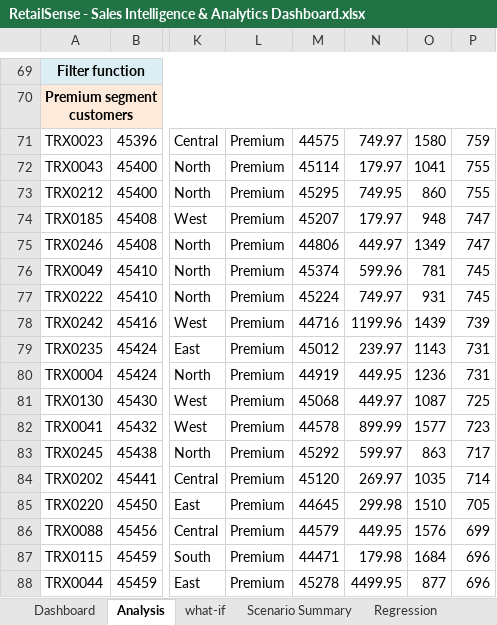
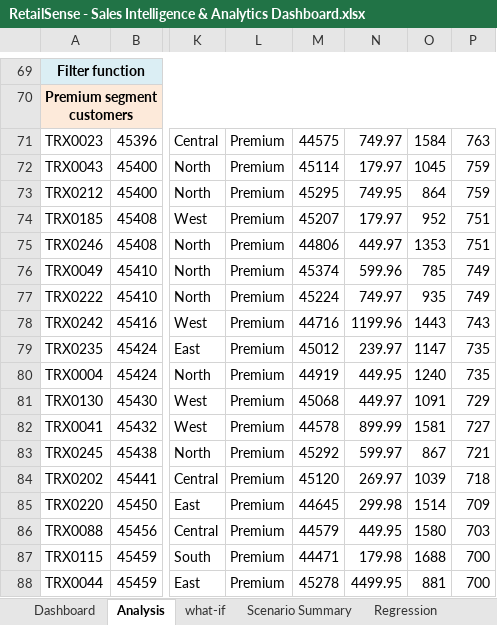
Before and after one commit to HarshalVora86/retail-sales-analytics-dashboard, an Excel workbook: RetailSense - Sales Intelligence & Analytics Dashboard.xlsx, sheet Analysis, drawn as a sheet; only a part is shown, gaps mark what is left out; values as stored, in another font and other column widths than the file's, no borders; conditional formats not drawn; the diff covers the shown part only; the diff names each change by its address in the sheet, - before the commit and + after, or states it on an @@ line.

```diff
--- a/RetailSense - Sales Intelligence & Analytics Dashboard.xlsx (sheet Analysis)
+++ b/RetailSense - Sales Intelligence & Analytics Dashboard.xlsx (sheet Analysis)
-O71: 1580
+O71: 1584
-P71: 759
+P71: 763
-O72: 1041
+O72: 1045
-P72:P73: 755
+P72:P73: 759
-O73: 860
+O73: 864
-O74: 948
+O74: 952
-P74:P75: 747
+P74:P75: 751
-O75: 1349
+O75: 1353
-O76: 781
+O76: 785
-P76:P77: 745
+P76:P77: 749
-O77: 931
+O77: 935
-O78: 1439
+O78: 1443
-P78: 739
+P78: 743
-O79: 1143
+O79: 1147
-P79:P80: 731
+P79:P80: 735
-O80: 1236
+O80: 1240
-O81: 1087
+O81: 1091
-P81: 725
+P81: 729
-O82: 1577
+O82: 1581
-P82: 723
+P82: 727
-O83: 863
+O83: 867
-P83: 717
+P83: 721
-O84: 1035
+O84: 1039
-P84: 714
+P84: 718
-O85: 1510
+O85: 1514
-P85: 705
+P85: 709
-O86: 1576
+O86: 1580
-P86: 699
+P86: 703
-O87: 1684
+O87: 1688
-P87:P88: 696
+P87:P88: 700
-O88: 877
+O88: 881
```
Also changed, not shown: 158 edited cells and cell formats elsewhere in this sheet, sheet Raw data, sheet what-if, 2 other files.
